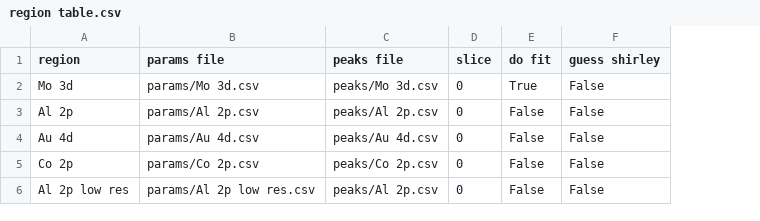
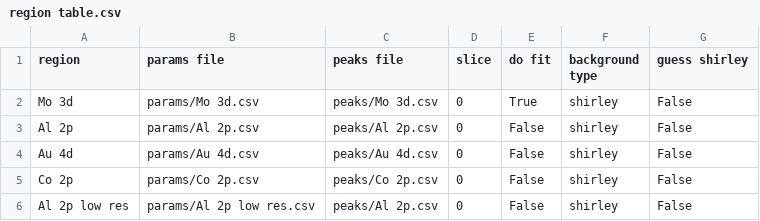
Before and after one commit to ChristianGeci/plntxps, a CSV file: batch fitting mockup/region table.csv, drawn as a sheet; the diff names each change by its address in the sheet, - before the commit and + after, or states it on an @@ line.

```diff
--- a/batch fitting mockup/region table.csv
+++ b/batch fitting mockup/region table.csv
+column F (background type), rows 2-6: all shirley
```
Also changed, not shown: batch fitting mockup/params/Mo 3d.csv, 2 other files.
